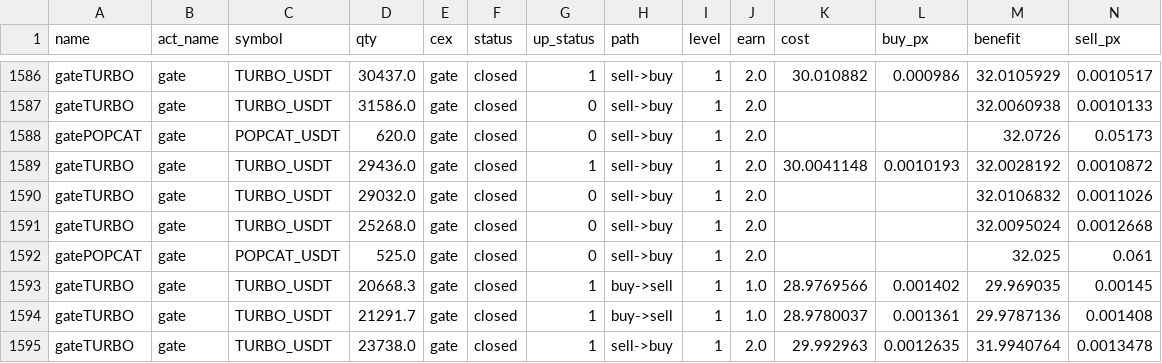
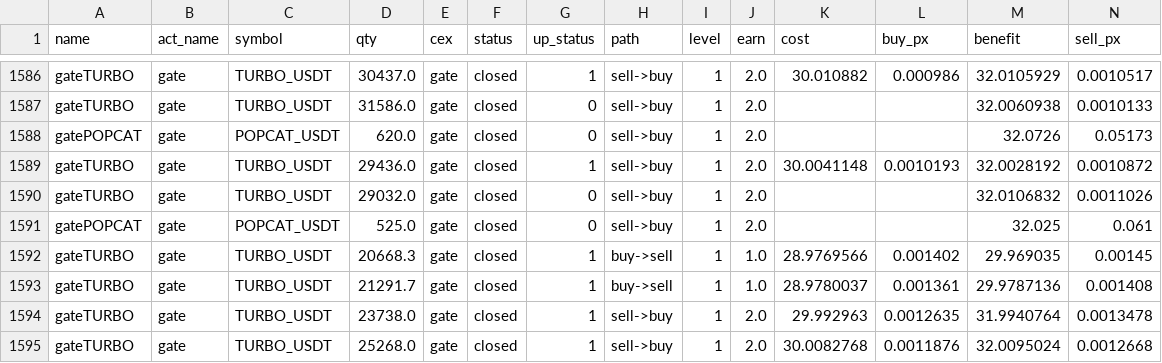
Before and after one commit to meme2046/data, a CSV file: gate_grid_0.csv, drawn as a sheet; only a part is shown, gaps mark what is left out; removed rows and columns are numbered as before the commit, all else as after; rows hold the shown columns only; the diff names each change by its address in the sheet, - before the commit and + after, or states it on an @@ line.

Commit message:
auto-sync

```diff
--- a/gate_grid_0.csv
+++ b/gate_grid_0.csv
-row 1591: gateTURBO | gate | TURBO_USDT | 25268.0 | gate | closed | 0 | sell->buy | 1 | 2.0 |  |  | 32.0095024 | 0.0012668
+row 1595: gateTURBO | gate | TURBO_USDT | 25268.0 | gate | closed | 1 | sell->buy | 1 | 2.0 | 30.0082768 | 0.0011876 | 32.0095024 | 0.0012668
```
